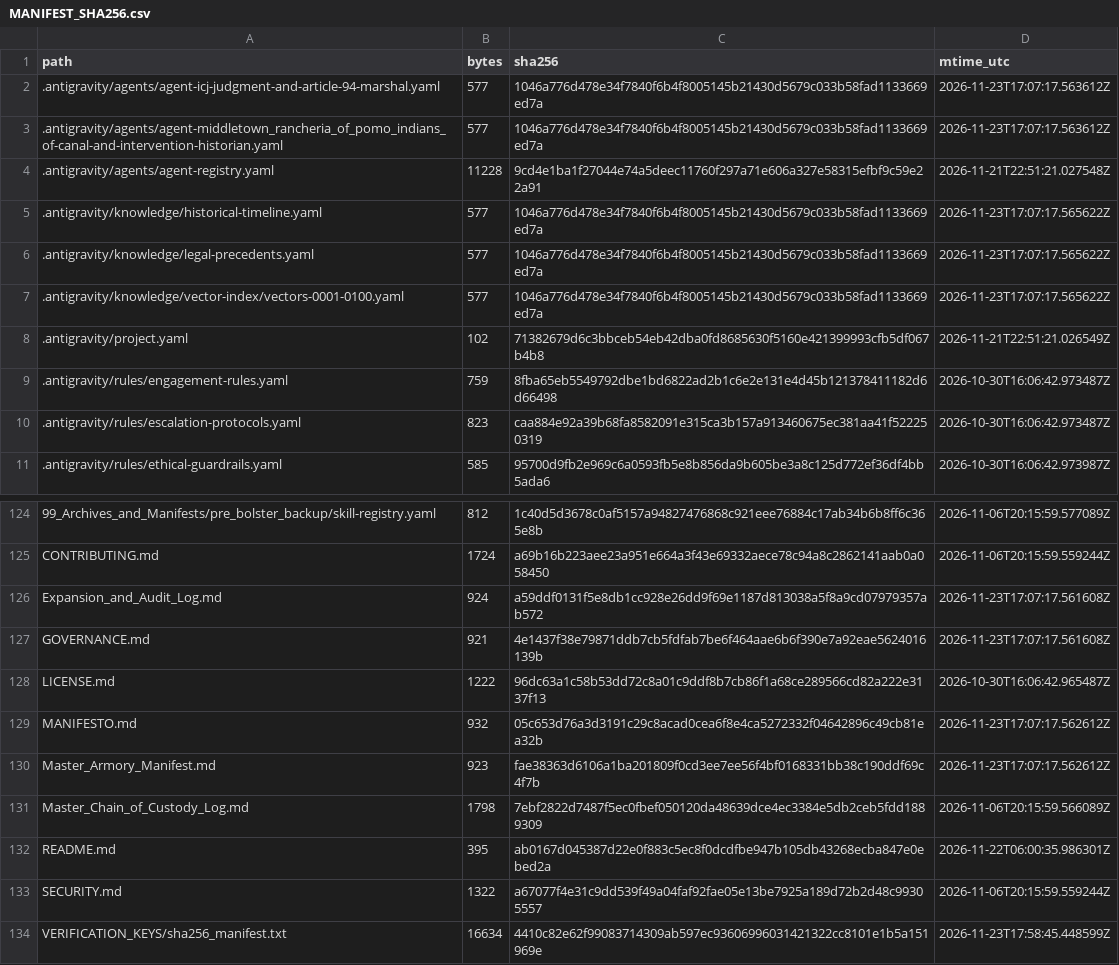
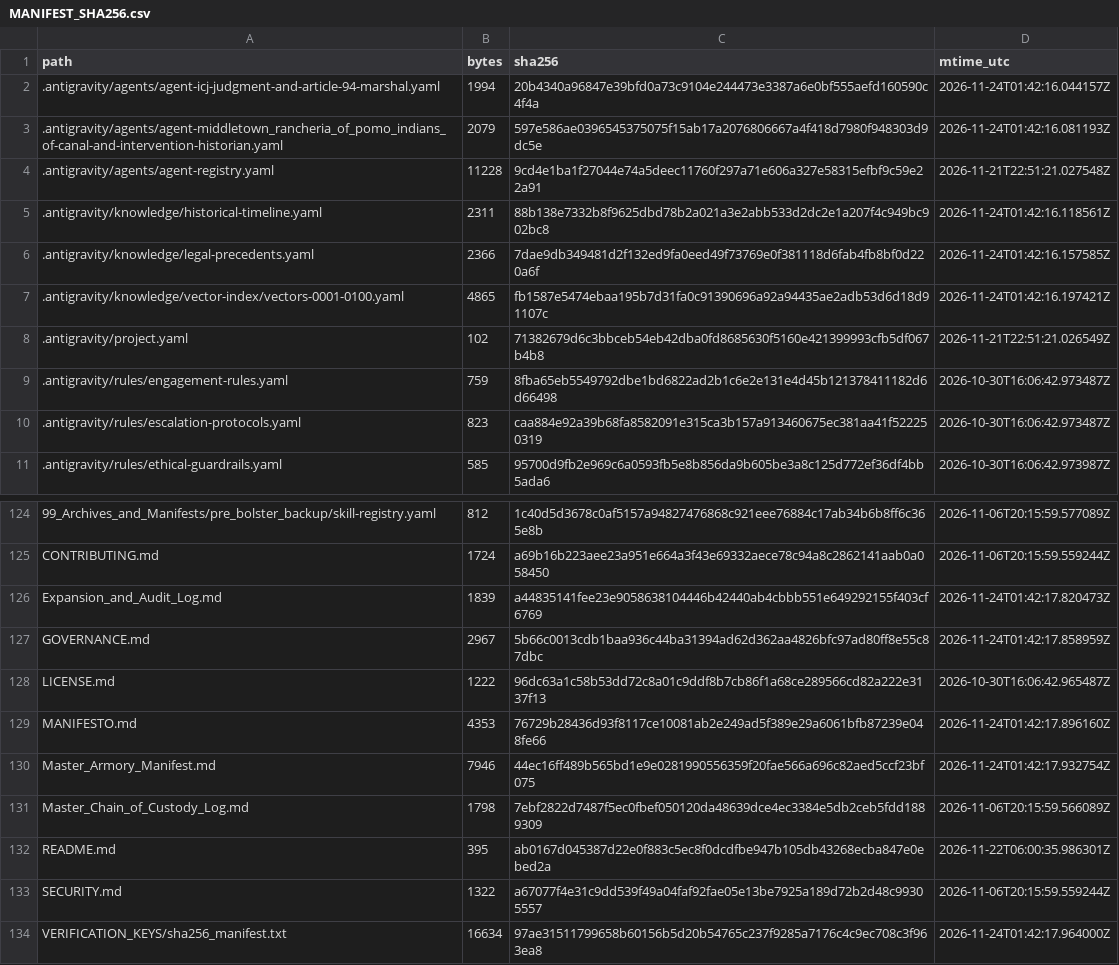
Before and after one commit to GlobalRestitutionAlliance/turtle-island-us-ca-middletown-rancheria-of-pomo-indians-of--master-litigation, a CSV file: 99_Archives_and_Manifests/MANIFEST_SHA256.csv, drawn as a sheet; only a part is shown, gaps mark what is left out; the diff covers the shown part only.

```diff
--- a/99_Archives_and_Manifests/MANIFEST_SHA256.csv
+++ b/99_Archives_and_Manifests/MANIFEST_SHA256.csv
@@ -1,8 +1,8 @@
 path,bytes,sha256,mtime_utc
-.antigravity/agents/agent-icj-judgment-and-article-94-marshal.yaml,577,1046a776d478e34f7840f6b4f8005145b21430d5679c033b58fad1133669ed7a,2026-11-23T17:07:17.563612Z
-.antigravity/agents/agent-middletown_rancheria_of_pomo_indians_of-canal-and-intervention-historian.yaml,577,1046a776d478e34f7840f6b4f8005145b21430d5679c033b58fad1133669ed7a,2026-11-23T17:07:17.563612Z
+.antigravity/agents/agent-icj-judgment-and-article-94-marshal.yaml,1994,20b4340a96847e39bfd0a73c9104e244473e3387a6e0bf555aefd160590c4f4a,2026-11-24T01:42:16.044157Z
+.antigravity/agents/agent-middletown_rancheria_of_pomo_indians_of-canal-and-intervention-historian.yaml,2079,597e586ae0396545375075f15ab17a2076806667a4f418d7980f948303d9dc5e,2026-11-24T01:42:16.081193Z
 .antigravity/agents/agent-registry.yaml,11228,9cd4e1ba1f27044e74a5deec11760f297a71e606a327e58315efbf9c59e22a91,2026-11-21T22:51:21.027548Z
-.antigravity/knowledge/historical-timeline.yaml,577,1046a776d478e34f7840f6b4f8005145b21430d5679c033b58fad1133669ed7a,2026-11-23T17:07:17.565622Z
-.antigravity/knowledge/legal-precedents.yaml,577,1046a776d478e34f7840f6b4f8005145b21430d5679c033b58fad1133669ed7a,2026-11-23T17:07:17.565622Z
-.antigravity/knowledge/vector-index/vectors-0001-0100.yaml,577,1046a776d478e34f7840f6b4f8005145b21430d5679c033b58fad1133669ed7a,2026-11-23T17:07:17.565622Z
+.antigravity/knowledge/historical-timeline.yaml,2311,88b138e7332b8f9625dbd78b2a021a3e2abb533d2dc2e1a207f4c949bc902bc8,2026-11-24T01:42:16.118561Z
+.antigravity/knowledge/legal-precedents.yaml,2366,7dae9db349481d2f132ed9fa0eed49f73769e0f381118d6fab4fb8bf0d220a6f,2026-11-24T01:42:16.157585Z
+.antigravity/knowledge/vector-index/vectors-0001-0100.yaml,4865,fb1587e5474ebaa195b7d31fa0c91390696a92a94435ae2adb53d6d18d91107c,2026-11-24T01:42:16.197421Z
 .antigravity/project.yaml,102,71382679d6c3bbceb54eb42dba0fd8685630f5160e421399993cfb5df067b4b8,2026-11-21T22:51:21.026549Z
@@ -125,7 +125,7 @@ path,bytes,sha256,mtime_utc
 CONTRIBUTING.md,1724,a69b16b223aee23a951e664a3f43e69332aece78c94a8c2862141aab0a058450,2026-11-06T20:15:59.559244Z
-Expansion_and_Audit_Log.md,924,a59ddf0131f5e8db1cc928e26dd9f69e1187d813038a5f8a9cd07979357ab572,2026-11-23T17:07:17.561608Z
-GOVERNANCE.md,921,4e1437f38e79871ddb7cb5fdfab7be6f464aae6b6f390e7a92eae5624016139b,2026-11-23T17:07:17.561608Z
+Expansion_and_Audit_Log.md,1839,a44835141fee23e9058638104446b42440ab4cbbb551e649292155f403cf6769,2026-11-24T01:42:17.820473Z
+GOVERNANCE.md,2967,5b66c0013cdb1baa936c44ba31394ad62d362aa4826bfc97ad80ff8e55c87dbc,2026-11-24T01:42:17.858959Z
 LICENSE.md,1222,96dc63a1c58b53dd72c8a01c9ddf8b7cb86f1a68ce289566cd82a222e3137f13,2026-10-30T16:06:42.965487Z
-MANIFESTO.md,932,05c653d76a3d3191c29c8acad0cea6f8e4ca5272332f04642896c49cb81ea32b,2026-11-23T17:07:17.562612Z
-Master_Armory_Manifest.md,923,fae38363d6106a1ba201809f0cd3ee7ee56f4bf0168331bb38c190ddf69c4f7b,2026-11-23T17:07:17.562612Z
+MANIFESTO.md,4353,76729b28436d93f8117ce10081ab2e249ad5f389e29a6061bfb87239e048fe66,2026-11-24T01:42:17.896160Z
+Master_Armory_Manifest.md,7946,44ec16ff489b565bd1e9e0281990556359f20fae566a696c82aed5ccf23bf075,2026-11-24T01:42:17.932754Z
 Master_Chain_of_Custody_Log.md,1798,7ebf2822d7487f5ec0fbef050120da48639dce4ec3384e5db2ceb5fdd1889309,2026-11-06T20:15:59.566089Z
@@ -133,2 +133,2 @@ README.md,395,ab0167d045387d22e0f883c5ec8f0dcdfbe947b105db43268ecba847e0ebed2a,2
 SECURITY.md,1322,a67077f4e31c9dd539f49a04faf92fae05e13be7925a189d72b2d48c99305557,2026-11-06T20:15:59.559244Z
-VERIFICATION_KEYS/sha256_manifest.txt,16634,4410c82e62f99083714309ab597ec93606996031421322cc8101e1b5a151969e,2026-11-23T17:58:45.448599Z
+VERIFICATION_KEYS/sha256_manifest.txt,16634,97ae31511799658b60156b5d20b54765c237f9285a7176c4c9ec708c3f963ea8,2026-11-24T01:42:17.964000Z
```
Also changed, not shown: 81 edited cells elsewhere in this file, 37 other files.
